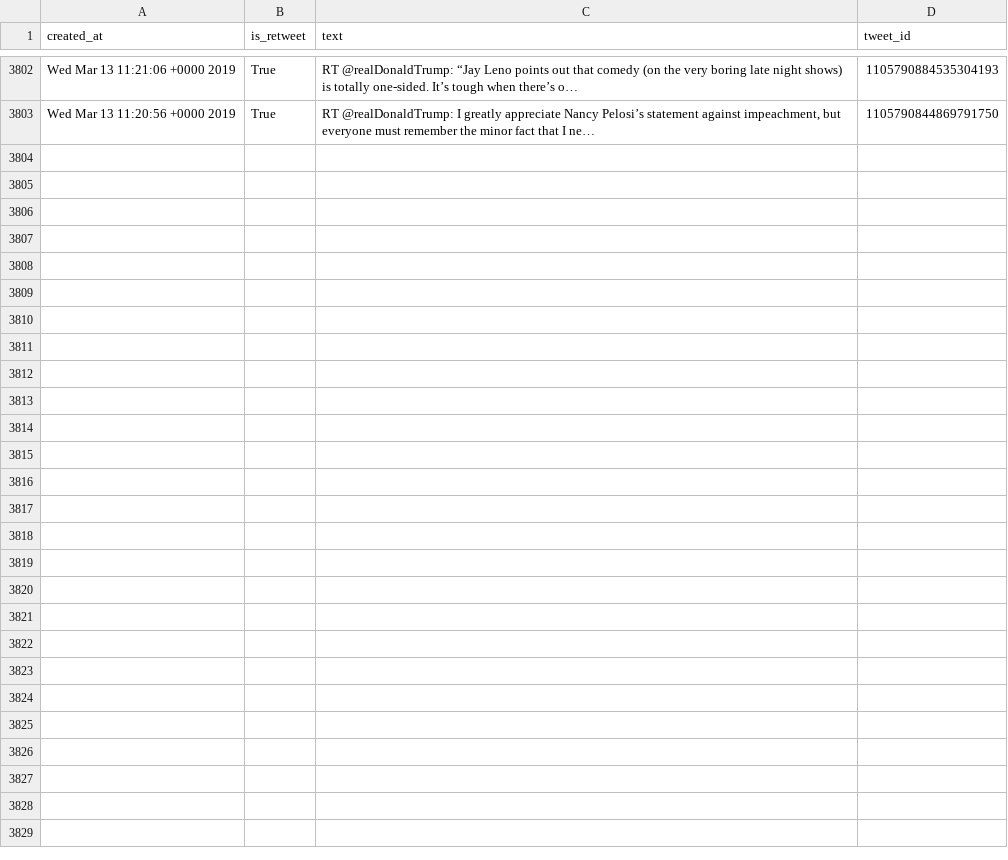
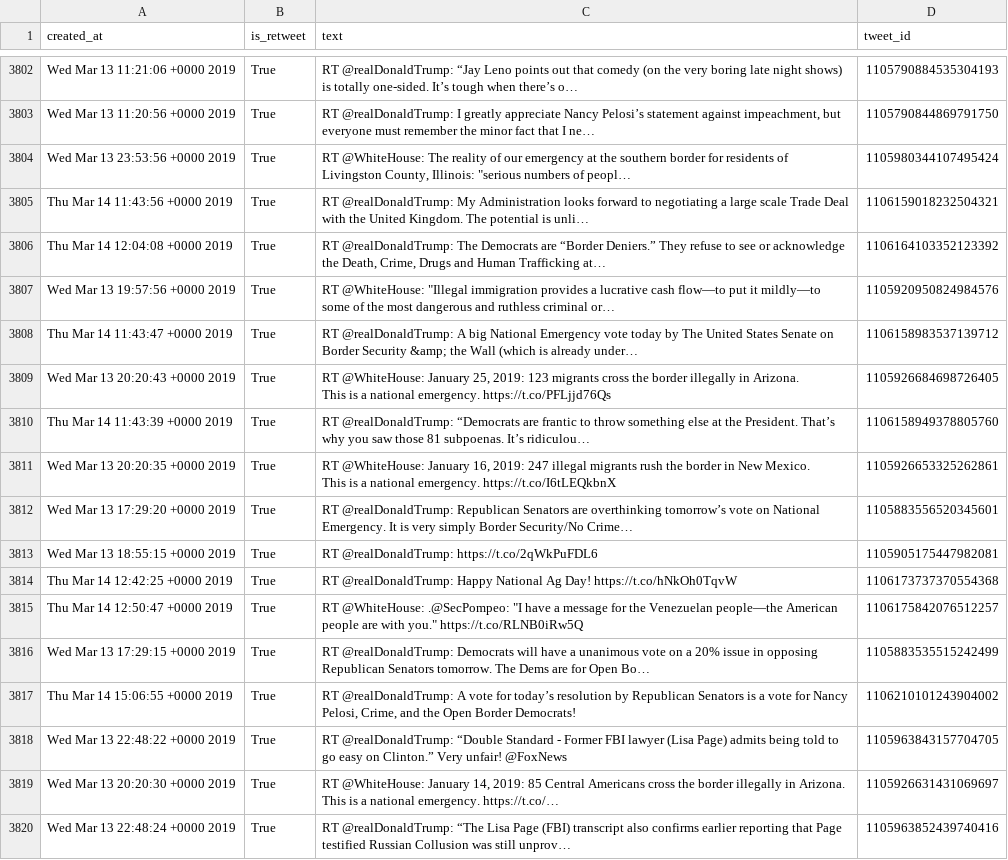
Before and after one commit to cpenalobel/sportsdata, a CSV file: twets/potus.csv, drawn as a sheet; only a part is shown, gaps mark what is left out; ↵ is a line break in a cell; the diff names each change by its address in the sheet, - before the commit and + after, or states it on an @@ line.

```diff
--- a/twets/potus.csv
+++ b/twets/potus.csv
+row 3804: Wed Mar 13 23:53:56 +0000 2019 | True | RT @WhiteHouse: The reality of our emergency at the southern border for residents of Livingston County, Illinois: "serious numbers of peopl… | 1105980344107495424
+row 3805: Thu Mar 14 11:43:56 +0000 2019 | True | RT @realDonaldTrump: My Administration looks forward to negotiating a large scale Trade Deal with the United Kingdom. The potential is unli… | 1106159018232504321
+row 3806: Thu Mar 14 12:04:08 +0000 2019 | True | RT @realDonaldTrump: The Democrats are “Border Deniers.” They refuse to see or acknowledge the Death, Crime, Drugs and Human Trafficking at… | 1106164103352123392
+row 3807: Wed Mar 13 19:57:56 +0000 2019 | True | RT @WhiteHouse: "Illegal immigration provides a lucrative cash flow—to put it mildly—to some of the most dangerous and ruthless criminal or… | 1105920950824984576
+row 3808: Thu Mar 14 11:43:47 +0000 2019 | True | RT @realDonaldTrump: A big National Emergency vote today by The United States Senate on Border Security &amp; the Wall (which is already under… | 1106158983537139712
+row 3809: Wed Mar 13 20:20:43 +0000 2019 | True | RT @WhiteHouse: January 25, 2019: 123 migrants cross the border illegally in Arizona. ↵ This is a national emergency. https://t.co/PFLjjd76Qs | 1105926684698726405
+row 3810: Thu Mar 14 11:43:39 +0000 2019 | True | RT @realDonaldTrump: “Democrats are frantic to throw something else at the President. That’s why you saw those 81 subpoenas. It’s ridiculou… | 1106158949378805760
+row 3811: Wed Mar 13 20:20:35 +0000 2019 | True | RT @WhiteHouse: January 16, 2019: 247 illegal migrants rush the border in New Mexico. ↵ This is a national emergency. https://t.co/I6tLEQkbnX | 1105926653325262861
+row 3812: Wed Mar 13 17:29:20 +0000 2019 | True | RT @realDonaldTrump: Republican Senators are overthinking tomorrow’s vote on National Emergency. It is very simply Border Security/No Crime… | 1105883556520345601
+row 3813: Wed Mar 13 18:55:15 +0000 2019 | True | RT @realDonaldTrump: https://t.co/2qWkPuFDL6 | 1105905175447982081
+row 3814: Thu Mar 14 12:42:25 +0000 2019 | True | RT @realDonaldTrump: Happy National Ag Day! https://t.co/hNkOh0TqvW | 1106173737370554368
+row 3815: Thu Mar 14 12:50:47 +0000 2019 | True | RT @WhiteHouse: .@SecPompeo: "I have a message for the Venezuelan people—the American people are with you." https://t.co/RLNB0iRw5Q | 1106175842076512257
+row 3816: Wed Mar 13 17:29:15 +0000 2019 | True | RT @realDonaldTrump: Democrats will have a unanimous vote on a 20% issue in opposing Republican Senators tomorrow. The Dems are for Open Bo… | 1105883535515242499
+row 3817: Thu Mar 14 15:06:55 +0000 2019 | True | RT @realDonaldTrump: A vote for today’s resolution by Republican Senators is a vote for Nancy Pelosi, Crime, and the Open Border Democrats! | 1106210101243904002
+row 3818: Wed Mar 13 22:48:22 +0000 2019 | True | RT @realDonaldTrump: “Double Standard - Former FBI lawyer (Lisa Page) admits being told to go easy on Clinton.” Very unfair! @FoxNews | 1105963843157704705
+row 3819: Wed Mar 13 20:20:30 +0000 2019 | True | RT @WhiteHouse: January 14, 2019: 85 Central Americans cross the border illegally in Arizona. ↵ This is a national emergency. https://t.co/… | 1105926631431069697
+row 3820: Wed Mar 13 22:48:24 +0000 2019 | True | RT @realDonaldTrump: “The Lisa Page (FBI) transcript also confirms earlier reporting that Page testified Russian Collusion was still unprov… | 1105963852439740416
```
Also changed, not shown: twets/realdonaldtrump.csv, twets/vp.csv, 1 other file.
